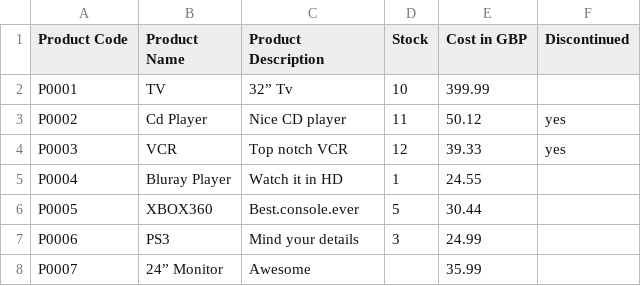
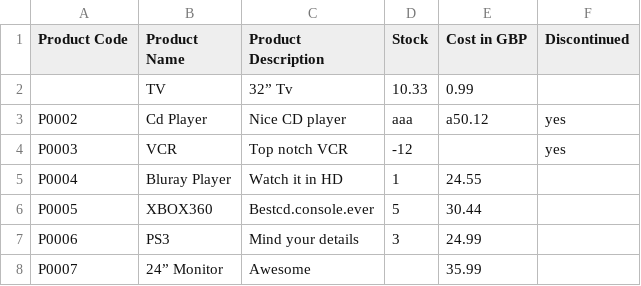
Before and after one commit to GiantVlad/symfony_csv, a CSV file: csv_proj/upload/stock.csv (was csv_proj/stock.csv), drawn as a sheet; only a part is shown.

```diff
--- a/csv_proj/stock.csv
+++ b/csv_proj/upload/stock.csv
@@ -1,7 +1,7 @@
 Product Code,Product Name,Product Description,Stock,Cost in GBP,Discontinued
-P0001,TV,32” Tv,10,399.99,
-P0002,Cd Player,Nice CD player,11,50.12,yes
-P0003,VCR,Top notch VCR,12,39.33,yes
+,TV,32” Tv,10.33,0.99,
+P0002,Cd Player,Nice CD player,aaa,a50.12,yes
+P0003,VCR,Top notch VCR,-12,,yes
 P0004,Bluray Player,Watch it in HD,1,24.55,
-P0005,XBOX360,Best.console.ever,5,30.44,
+P0005,XBOX360,Bestcd.console.ever,5,30.44,
 P0006,PS3,Mind your details,3,24.99,
```
Also changed, not shown: 3 other files.
